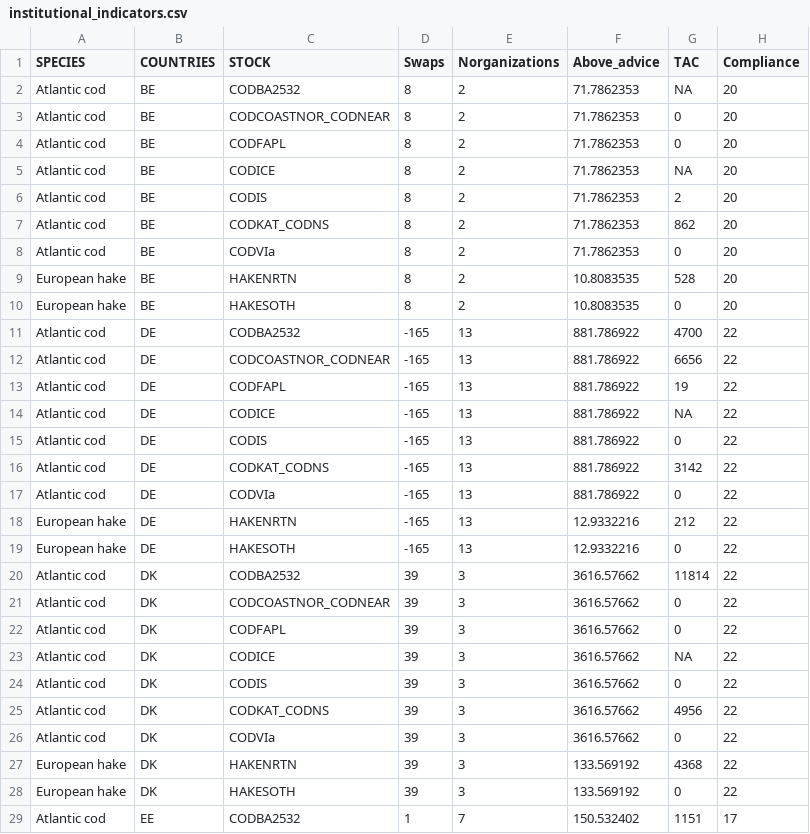
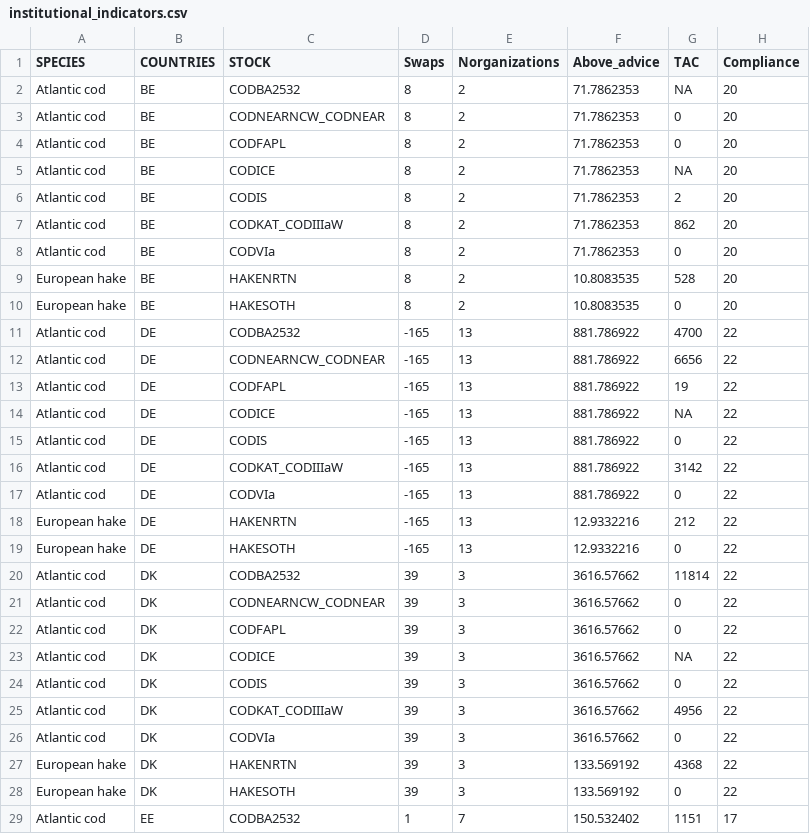
Before and after one commit to futureoceanslab/Fisheries-Resilience-Index, a CSV file: data/institutional_indicators.csv, drawn as a sheet; only a part is shown; the diff covers the shown part only.

Commit message:
updated stock names

```diff
--- a/data/institutional_indicators.csv
+++ b/data/institutional_indicators.csv
@@ -2,3 +2,3 @@
 Atlantic cod;BE;CODBA2532;8;2;71.7862353;NA;20
-Atlantic cod;BE;CODCOASTNOR_CODNEAR;8;2;71.7862353;0;20
+Atlantic cod;BE;CODNEARNCW_CODNEAR;8;2;71.7862353;0;20
 Atlantic cod;BE;CODFAPL;8;2;71.7862353;0;20
@@ -6,3 +6,3 @@ Atlantic cod;BE;CODICE;8;2;71.7862353;NA;20
 Atlantic cod;BE;CODIS;8;2;71.7862353;2;20
-Atlantic cod;BE;CODKAT_CODNS;8;2;71.7862353;862;20
+Atlantic cod;BE;CODKAT_CODIIIaW;8;2;71.7862353;862;20
 Atlantic cod;BE;CODVIa;8;2;71.7862353;0;20
@@ -11,3 +11,3 @@ European hake;BE;HAKESOTH;8;2;10.8083535;0;20
 Atlantic cod;DE;CODBA2532;-165;13;881.786922;4700;22
-Atlantic cod;DE;CODCOASTNOR_CODNEAR;-165;13;881.786922;6656;22
+Atlantic cod;DE;CODNEARNCW_CODNEAR;-165;13;881.786922;6656;22
 Atlantic cod;DE;CODFAPL;-165;13;881.786922;19;22
@@ -15,3 +15,3 @@ Atlantic cod;DE;CODICE;-165;13;881.786922;NA;22
 Atlantic cod;DE;CODIS;-165;13;881.786922;0;22
-Atlantic cod;DE;CODKAT_CODNS;-165;13;881.786922;3142;22
+Atlantic cod;DE;CODKAT_CODIIIaW;-165;13;881.786922;3142;22
 Atlantic cod;DE;CODVIa;-165;13;881.786922;0;22
@@ -20,3 +20,3 @@ European hake;DE;HAKESOTH;-165;13;12.9332216;0;22
 Atlantic cod;DK;CODBA2532;39;3;3616.57662;11814;22
-Atlantic cod;DK;CODCOASTNOR_CODNEAR;39;3;3616.57662;0;22
+Atlantic cod;DK;CODNEARNCW_CODNEAR;39;3;3616.57662;0;22
 Atlantic cod;DK;CODFAPL;39;3;3616.57662;0;22
@@ -24,3 +24,3 @@ Atlantic cod;DK;CODICE;39;3;3616.57662;NA;22
 Atlantic cod;DK;CODIS;39;3;3616.57662;0;22
-Atlantic cod;DK;CODKAT_CODNS;39;3;3616.57662;4956;22
+Atlantic cod;DK;CODKAT_CODIIIaW;39;3;3616.57662;4956;22
 Atlantic cod;DK;CODVIa;39;3;3616.57662;0;22
```
Also changed, not shown: 22 edited cells elsewhere in this file.
